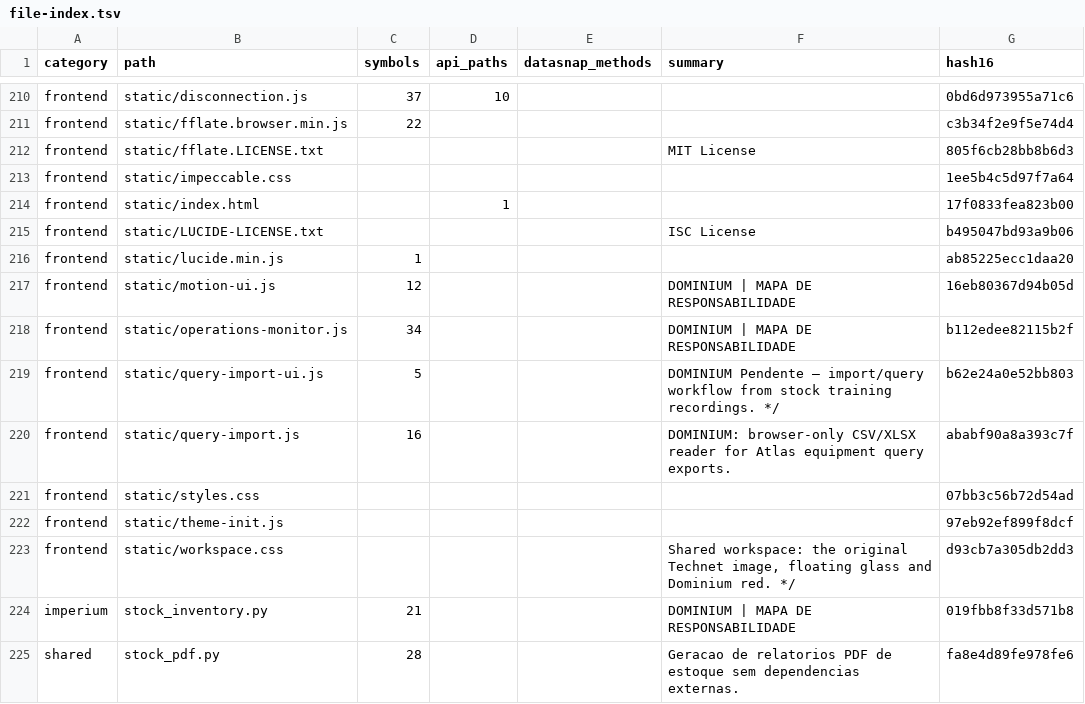
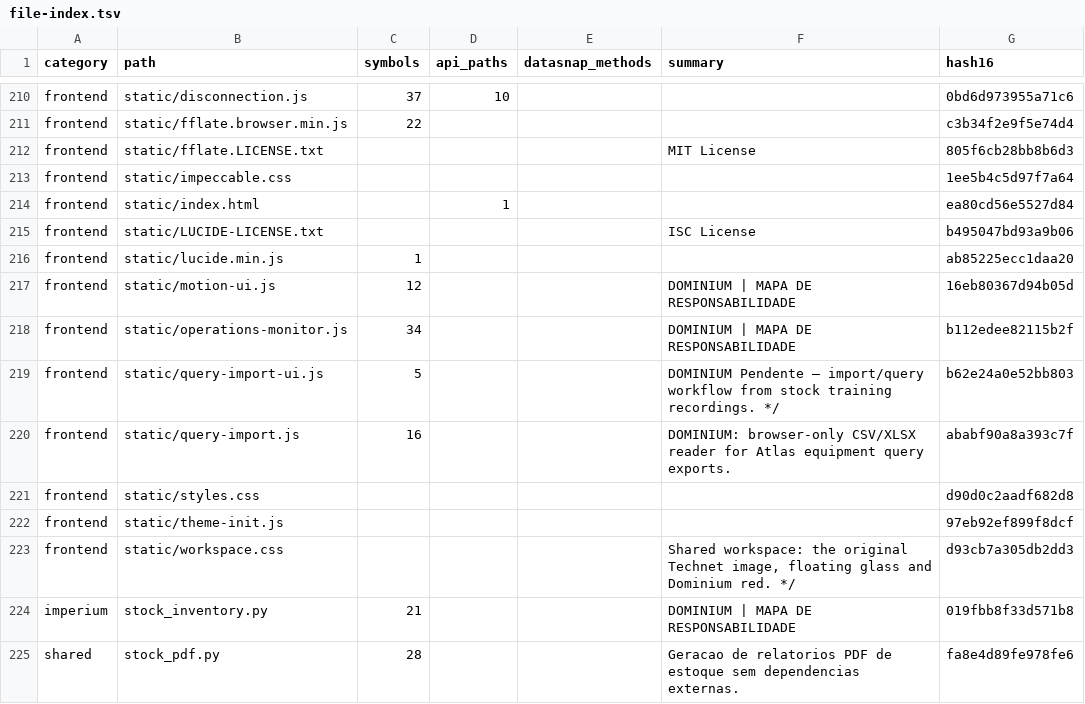
Before and after one commit to clarotechnet/dominium, a TSV file: .dominium/file-index.tsv, drawn as a sheet; only a part is shown, gaps mark what is left out; the diff covers the shown part only.

```diff
--- a/.dominium/file-index.tsv
+++ b/.dominium/file-index.tsv
@@ -213,3 +213,3 @@ frontend	static/fflate.LICENSE.txt				MIT License	805f6cb28bb8b6d3
 frontend	static/impeccable.css					1ee5b4c5d97f7a64
-frontend	static/index.html		1			17f0833fea823b00
+frontend	static/index.html		1			ea80cd56e5527d84
 frontend	static/LUCIDE-LICENSE.txt				ISC License	b495047bd93a9b06
@@ -220,3 +220,3 @@ frontend	static/query-import-ui.js	5			DOMINIUM Pendente — import/query workfl
 frontend	static/query-import.js	16			DOMINIUM: browser-only CSV/XLSX reader for Atlas equipment query exports.	ababf90a8a393c7f
-frontend	static/styles.css					07bb3c56b72d54ad
+frontend	static/styles.css					d90d0c2aadf682d8
 frontend	static/theme-init.js					97eb92ef899f8dcf
```
Also changed, not shown: 1 added row and 13 edited cells elsewhere in this file, .dominium/dependency-index.tsv, .dominium/symbol-index.tsv, 15 other files.
